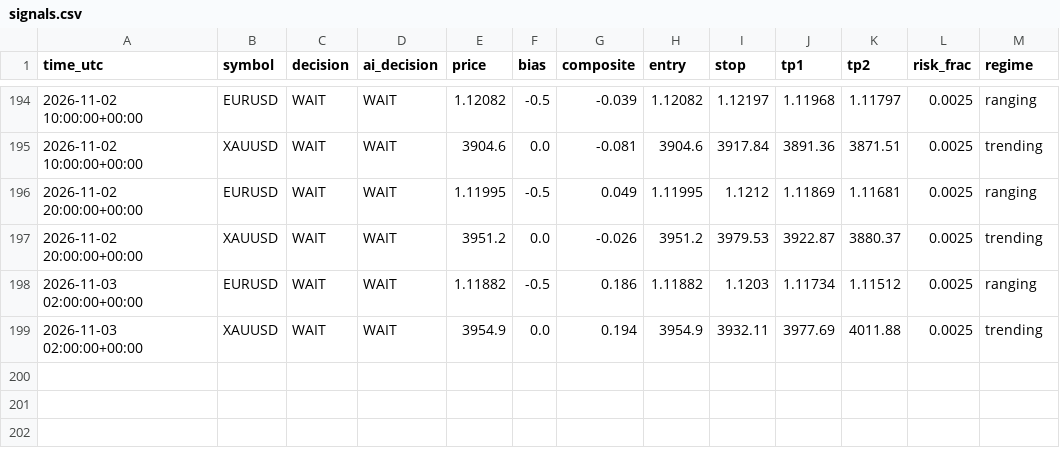
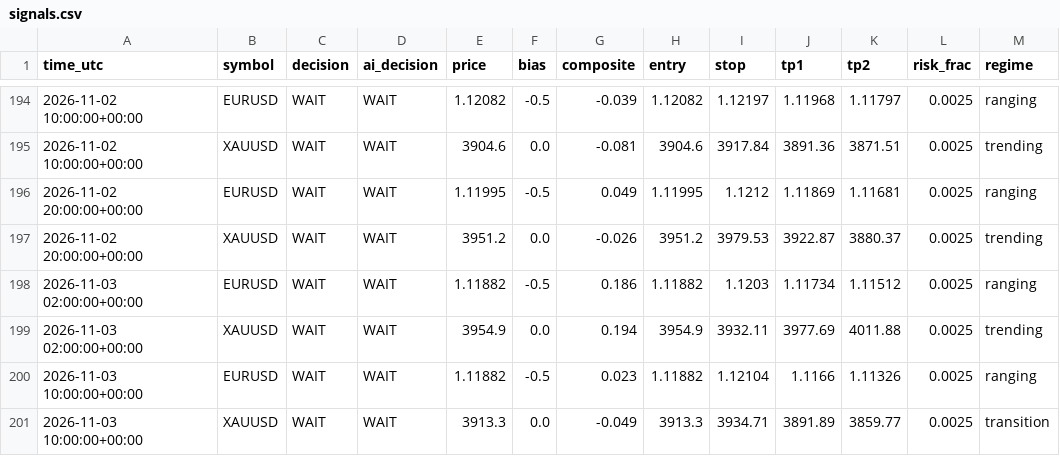
Before and after one commit to sobhansbp/Trade-, a CSV file: journal/signals.csv, drawn as a sheet; only a part is shown, gaps mark what is left out.

```diff
--- a/journal/signals.csv
+++ b/journal/signals.csv
@@ -199 +199,3 @@ time_utc,symbol,decision,ai_decision,price,bias,composite,entry,stop,tp1,tp2,ris
 2026-11-03 02:00:00+00:00,XAUUSD,WAIT,WAIT,3954.9,0.0,0.194,3954.9,3932.11,3977.69,4011.88,0.0025,trending
+2026-11-03 10:00:00+00:00,EURUSD,WAIT,WAIT,1.11882,-0.5,0.023,1.11882,1.12104,1.1166,1.11326,0.0025,ranging
+2026-11-03 10:00:00+00:00,XAUUSD,WAIT,WAIT,3913.3,0.0,-0.049,3913.3,3934.71,3891.89,3859.77,0.0025,transition
```
Also changed, not shown: journal/news_scores.csv, journal/paper_equity.csv, 3 other files.
